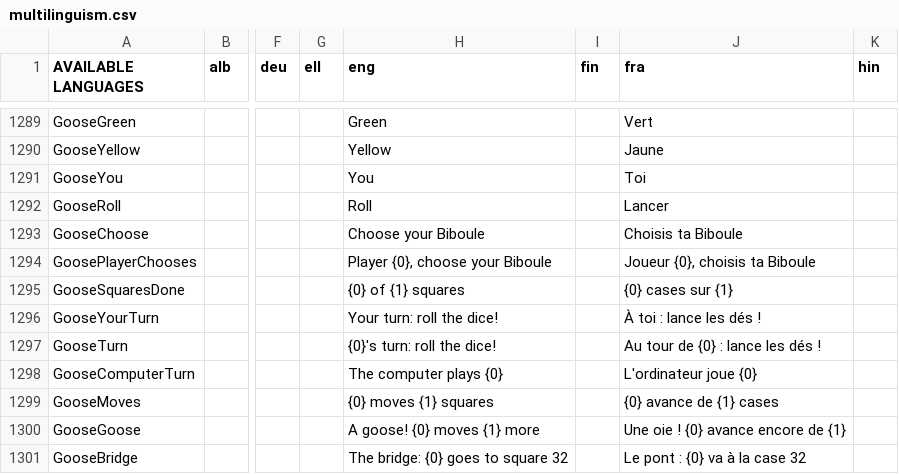
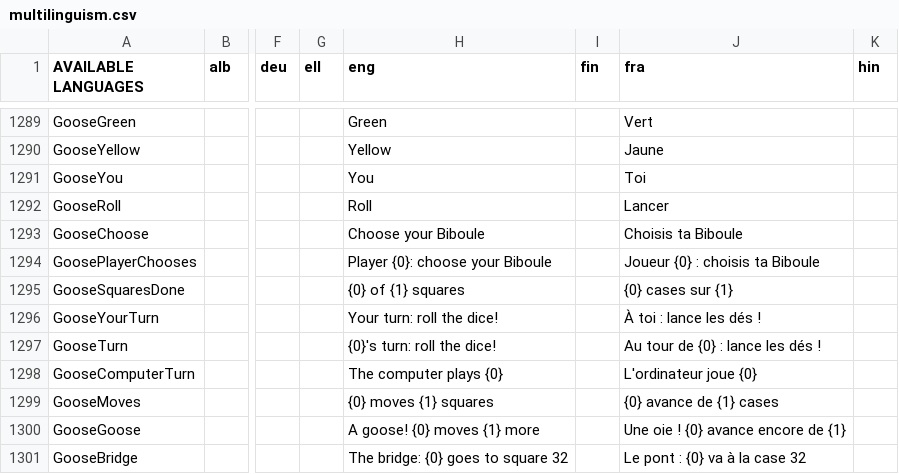
Before and after one commit to GazePlay/GazePlay, a CSV file: gazeplay-core/src/main/resources/data/multilinguism/multilinguism.csv, drawn as a sheet; only a part is shown, gaps mark what is left out; the diff names each change by its address in the sheet, - before the commit and + after, or states it on an @@ line.

```diff
--- a/gazeplay-core/src/main/resources/data/multilinguism/multilinguism.csv
+++ b/gazeplay-core/src/main/resources/data/multilinguism/multilinguism.csv
-H1294 (eng): Player {0}, choose your Biboule
+H1294 (eng): Player {0}: choose your Biboule
-J1294 (fra): Joueur {0}, choisis ta Biboule
+J1294 (fra): Joueur {0} : choisis ta Biboule
```
